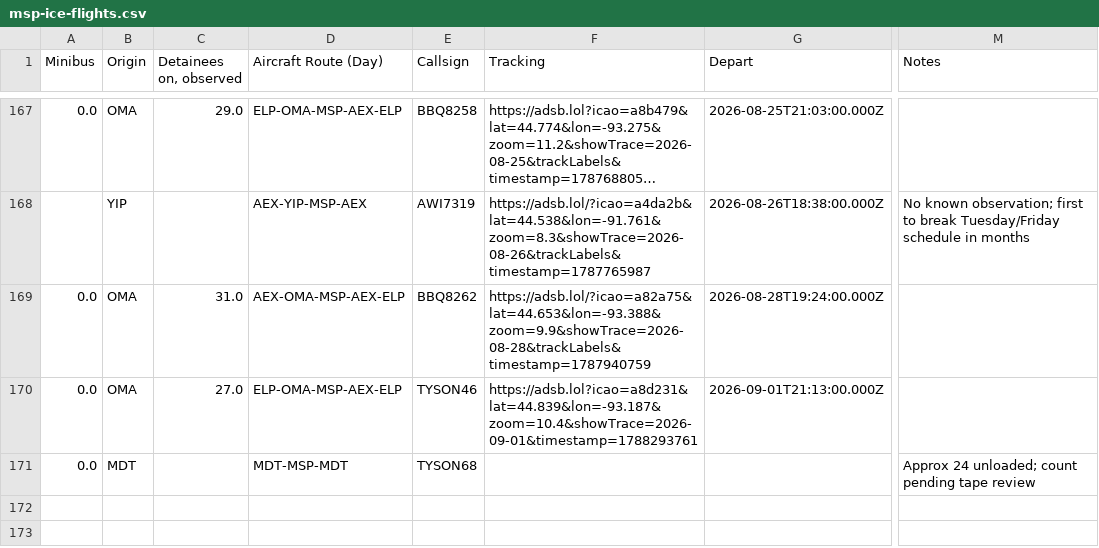
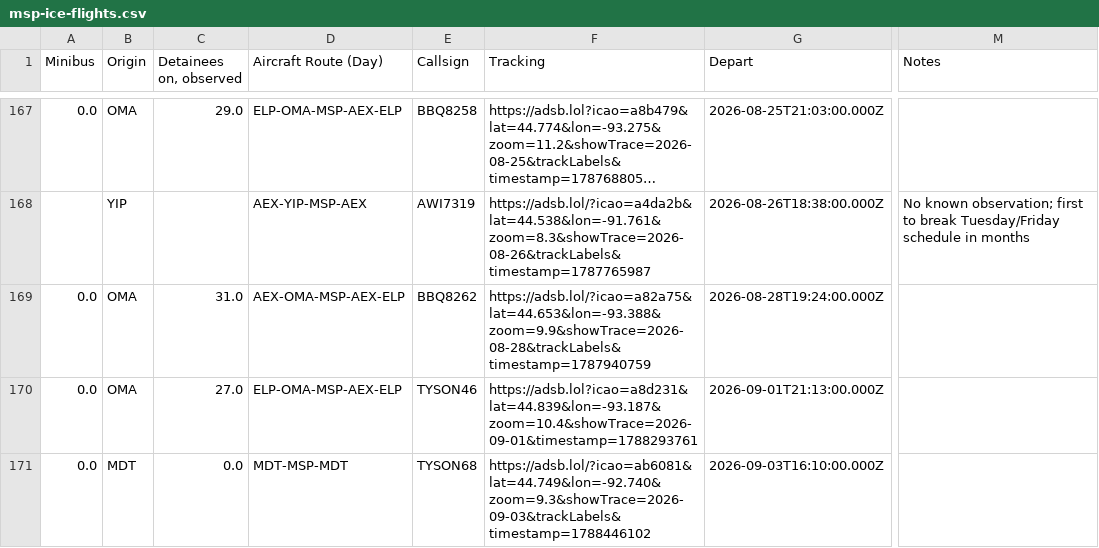
Before and after one commit to mbaynton/msp-ice-flights-shiny, a CSV file: msp-ice-flights.csv, drawn as a sheet; only a part is shown, gaps mark what is left out; long unchanged cells end in …; the diff names each change by its address in the sheet, - before the commit and + after, or states it on an @@ line.

```diff
--- a/msp-ice-flights.csv
+++ b/msp-ice-flights.csv
-C171 (Detainees on, observed): (empty)
+C171 (Detainees on, observed): 0.0
-F171 (Tracking): (empty)
+F171 (Tracking): https://adsb.lol/?icao=ab6081&lat=44.749&lon=-92.740&zoom=9.3&showTrace=2026-09-03&trackLabels&timestamp=1788446102
-G171 (Depart): (empty)
+G171 (Depart): 2026-09-03T16:10:00.000Z
-M171 (Notes): Approx 24 unloaded; count pending tape review
+M171 (Notes): (empty)
```
